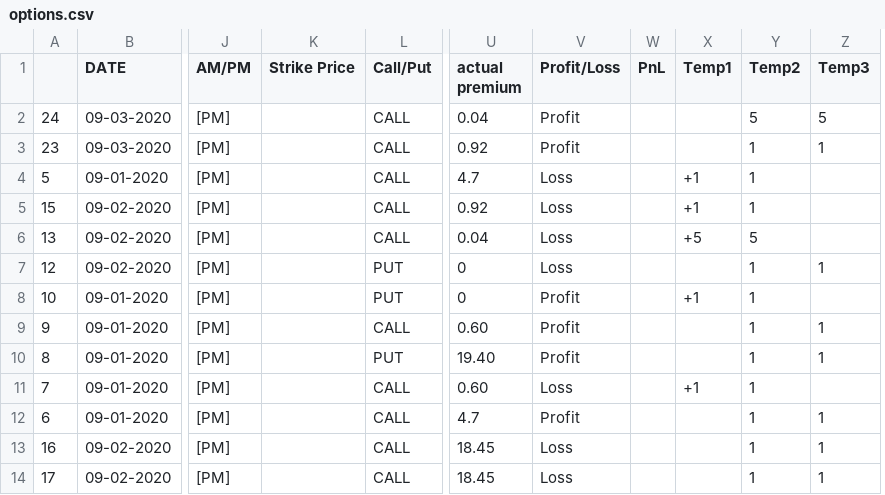
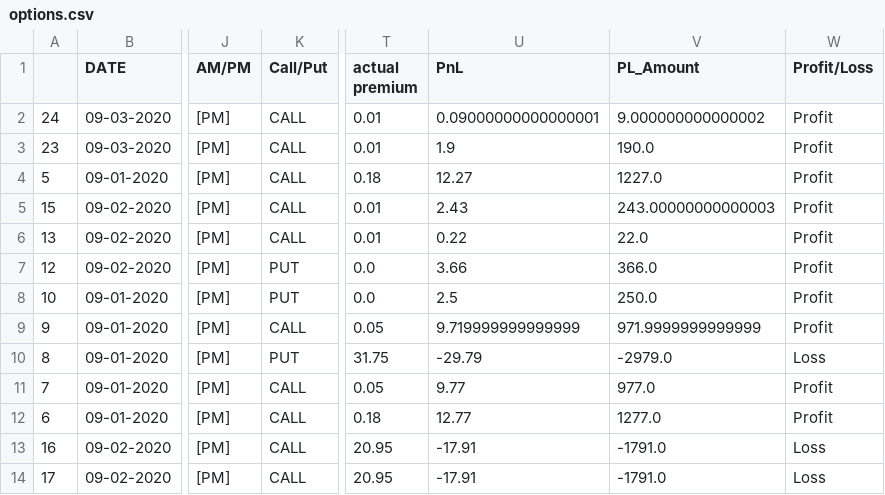
Before and after one commit to sharath222/OptionsTrading, a CSV file: options.csv, drawn as a sheet; only a part is shown, gaps mark what is left out; removed rows and columns are numbered as before the commit, all else as after; the diff names each change by its address in the sheet, - before the commit and + after, or states it on an @@ line.

Commit message:
profit/loss column
made changes to profit/loss column

```diff
--- a/options.csv
+++ b/options.csv
-column K (Strike Price), empty
+column U (PnL), rows 2-14: 0.09000000000000001 | 1.9 | 12.27 | 2.43 | 0.22 | 3.66 | 2.5 | 9.719999999999999 | -29.79 | 9.77 | 12.77 | -17.91 | -17.91
+column V (PL_Amount), rows 2-14: 9.000000000000002 | 190.0 | 1227.0 | 243.00000000000003 | 22.0 | 366.0 | 250.0 | 971.9999999999999 | -2979.0 | 977.0 | 1277.0 | -1791.0 | -1791.0
-column W (PnL), empty
-column X (Temp1), rows 4-11: +1 | +1 | +5 |  | +1 |  |  | +1
-column Y (Temp2), rows 2-14: 5 | 1 | 1 | 1 | 5 | 1 | 1 | 1 | 1 | 1 | 1 | 1 | 1
-column Z (Temp3), rows 2-14: 5 | 1 |  |  |  | 1 |  | 1 | 1 |  | 1 | 1 | 1
-T2 (actual premium): 0.04
+T2 (actual premium): 0.01
-T3 (actual premium): 0.92
+T3 (actual premium): 0.01
-T4 (actual premium): 4.7
+T4 (actual premium): 0.18
-W4:W7 (Profit/Loss): Loss
+W4:W7 (Profit/Loss): Profit
-T5 (actual premium): 0.92
+T5 (actual premium): 0.01
-T6 (actual premium): 0.04
+T6 (actual premium): 0.01
-T7:T8 (actual premium): 0
+T7:T8 (actual premium): 0.0
-T9 (actual premium): 0.60
+T9 (actual premium): 0.05
-T10 (actual premium): 19.40
+T10 (actual premium): 31.75
-W10 (Profit/Loss): Profit
+W10 (Profit/Loss): Loss
-T11 (actual premium): 0.60
+T11 (actual premium): 0.05
-W11 (Profit/Loss): Loss
+W11 (Profit/Loss): Profit
-T12 (actual premium): 4.7
+T12 (actual premium): 0.18
-T13:T14 (actual premium): 18.45
+T13:T14 (actual premium): 20.95
```
Also changed, not shown: 2 other files.
